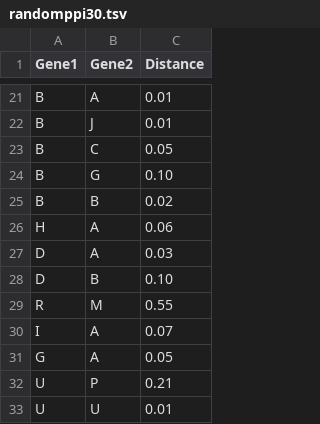
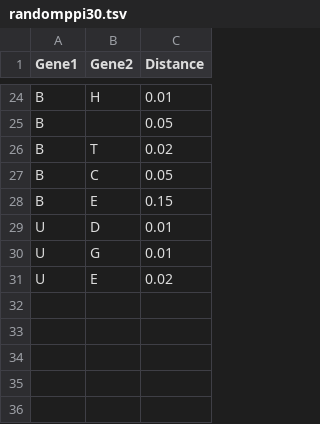
Before and after one commit to hansaimlim/drug-target, a TSV file: perllib/static/demo/randomppi30.tsv, drawn as a sheet; only a part is shown, gaps mark what is left out; removed rows and columns are numbered as before the commit, all else as after; the diff covers the shown part only; the diff names each change by its address in the sheet, - before the commit and + after, or states it on an @@ line.

```diff
--- a/perllib/static/demo/randomppi30.tsv
+++ b/perllib/static/demo/randomppi30.tsv
-B24 (Gene2): A
+B24 (Gene2): H
-B25 (Gene2): J
+B25 (Gene2): (empty)
-C25 (Distance): 0.01
+C25 (Distance): 0.05
+row 26: B | T | 0.02
-B28 (Gene2): G
+B28 (Gene2): E
-C28 (Distance): 0.10
+C28 (Distance): 0.15
-row 25: B | B | 0.02
-row 26: H | A | 0.06
-row 27: D | A | 0.03
-row 28: D | B | 0.10
-row 29: R | M | 0.55
-row 30: I | A | 0.07
-row 31: G | A | 0.05
-B29 (Gene2): P
+B29 (Gene2): D
-C29 (Distance): 0.21
+C29 (Distance): 0.01
-B30 (Gene2): U
+B30 (Gene2): G
+row 31: U | E | 0.02
```
Also changed, not shown: 20 added rows, 17 removed rows and 2 edited cells elsewhere in this file, perllib/static/demo/randomppi20.tsv.
